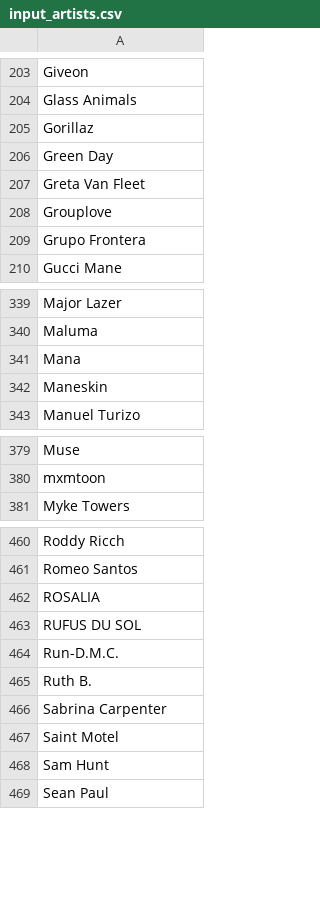
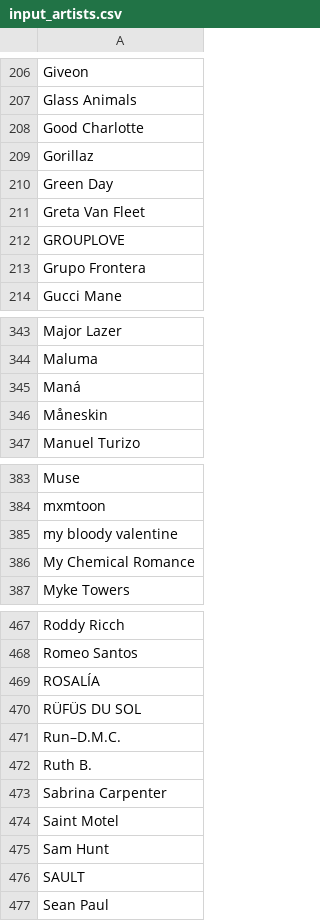
Before and after one commit to drewmuk/albumproject, a CSV file: input_artists.csv, drawn as a sheet; only a part is shown, gaps mark what is left out; addresses are those after the commit; the diff covers the shown part only; the diff names each change by its address in the sheet, - before the commit and + after, or states it on an @@ line.

```diff
--- a/input_artists.csv
+++ b/input_artists.csv
+row 208: Good Charlotte
-A212: Grouplove
+A212: GROUPLOVE
-A345: Mana
+A345: Maná
-A346: Maneskin
+A346: Måneskin
+row 385: my bloody valentine
+row 386: My Chemical Romance
-A469: ROSALIA
+A469: ROSALÍA
-A470: RUFUS DU SOL
+A470: RÜFÜS DU SOL
-A471: Run-D.M.C.
+A471: Run–D.M.C.
+row 476: SAULT
```
Also changed, not shown: 9 added rows and 15 edited cells elsewhere in this file, languages.csv, 5 other files.
